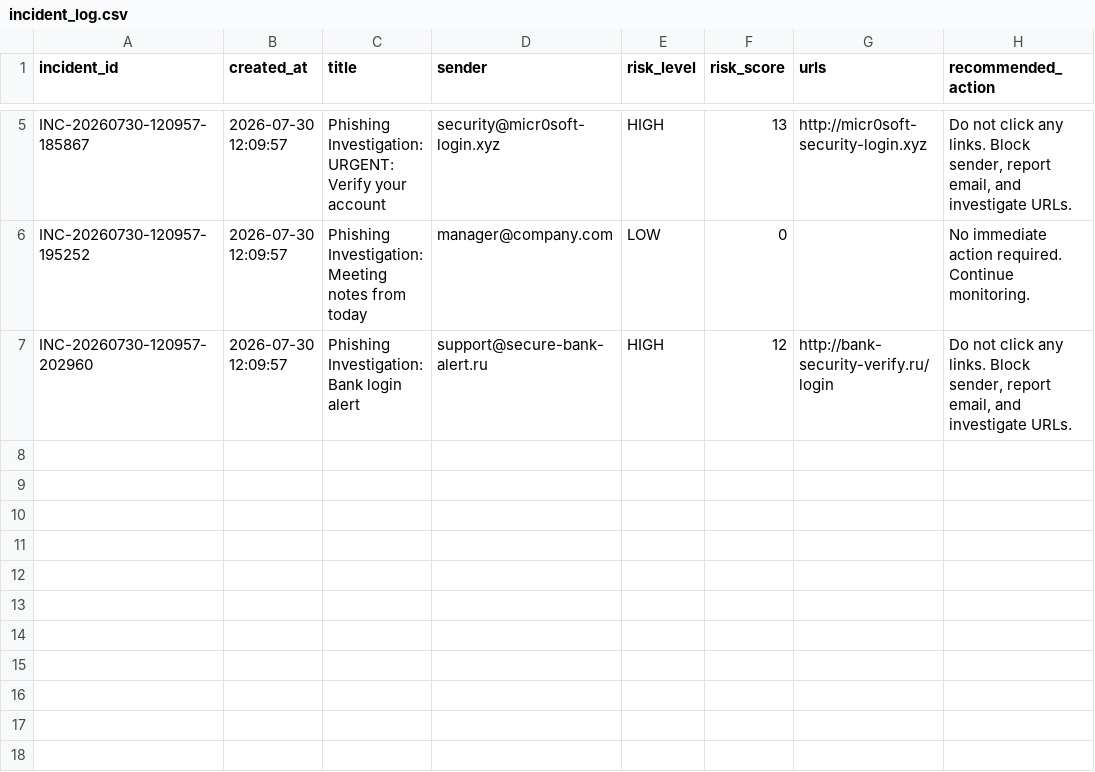
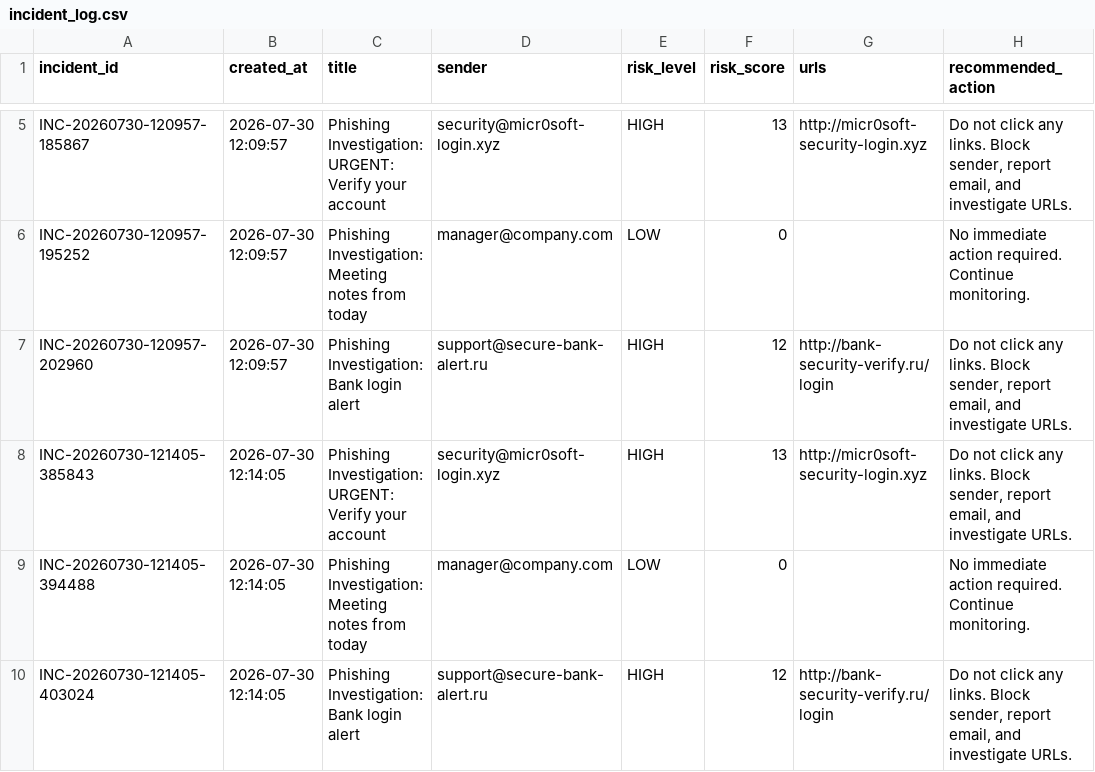
Before and after one commit to uwakwechukwuebukapaul-ai/AI-SOC-ANALYST, a CSV file: logs/incident_log.csv, drawn as a sheet; only a part is shown, gaps mark what is left out; the diff names each change by its address in the sheet, - before the commit and + after, or states it on an @@ line.

```diff
--- a/logs/incident_log.csv
+++ b/logs/incident_log.csv
+row 8: INC-20260730-121405-385843 | 2026-07-30 12:14:05 | Phishing Investigation: URGENT: Verify your account | security@micr0soft-login.xyz | HIGH | 13 | http://micr0soft-security-login.xyz | Do not click any links. Block sender, report email, and investigate URLs.
+row 9: INC-20260730-121405-394488 | 2026-07-30 12:14:05 | Phishing Investigation: Meeting notes from today | manager@company.com | LOW | 0 |  | No immediate action required. Continue monitoring.
+row 10: INC-20260730-121405-403024 | 2026-07-30 12:14:05 | Phishing Investigation: Bank login alert | support@secure-bank-alert.ru | HIGH | 12 | http://bank-security-verify.ru/login | Do not click any links. Block sender, report email, and investigate URLs.
```
Also changed, not shown: 4 other files.
